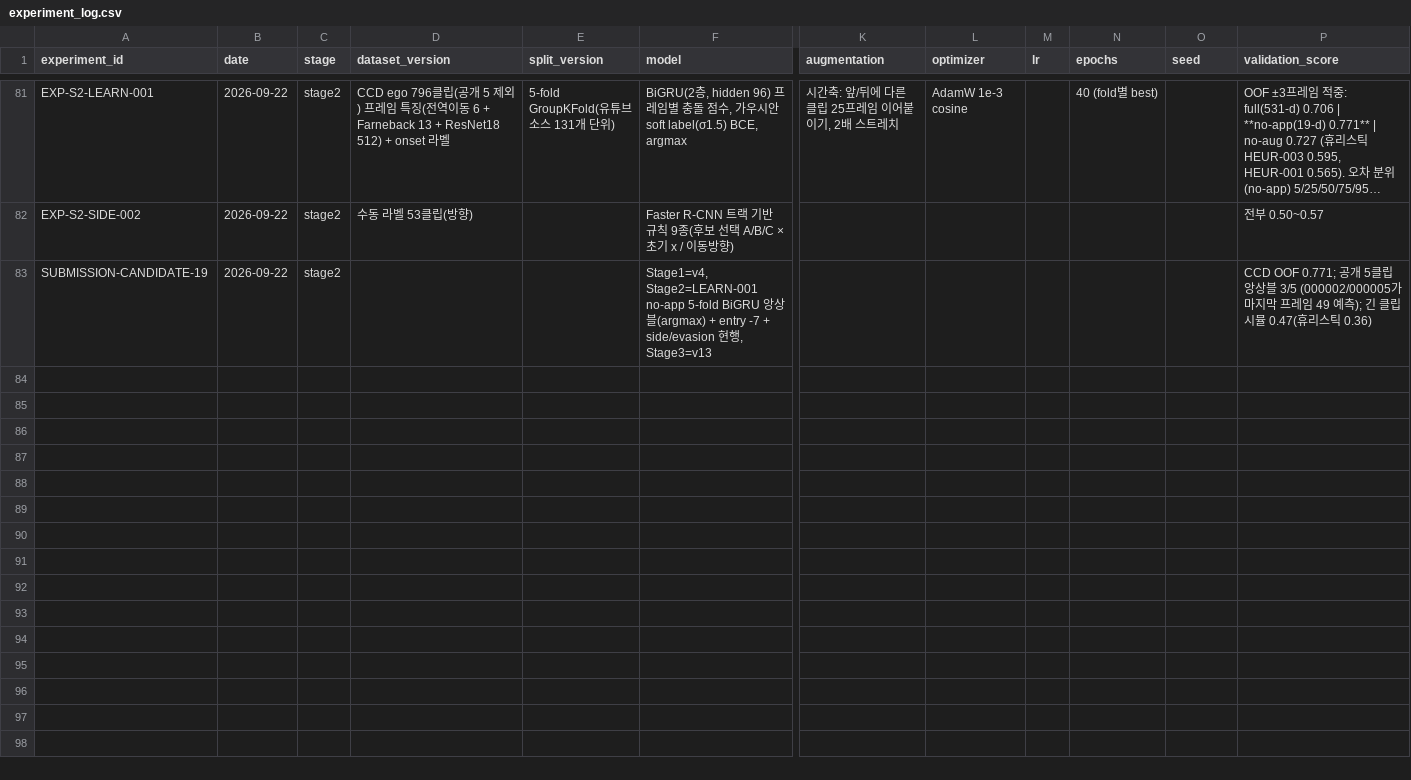
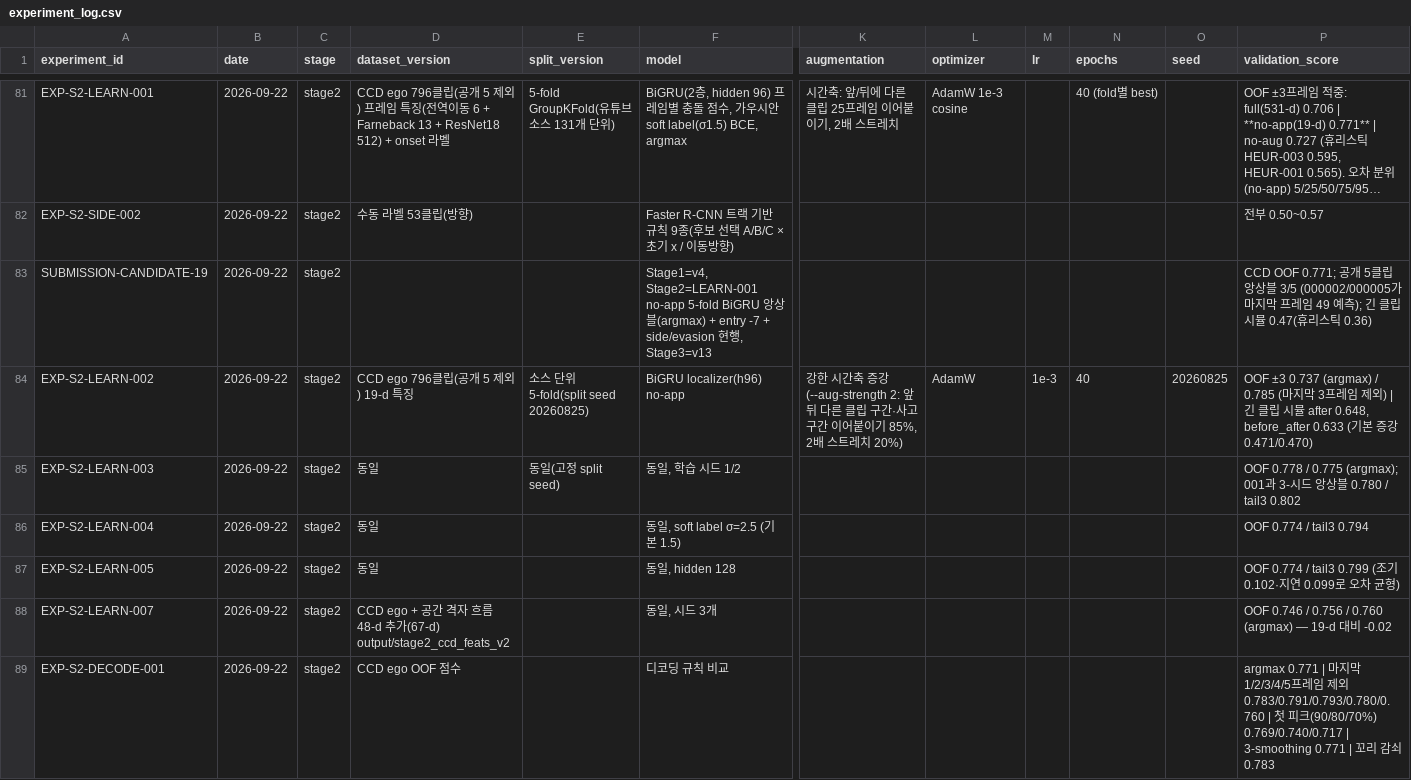
Before and after one commit to yoomstergotcha/blackbox-236753-experiments, a CSV file: experiments/experiment_log.csv, drawn as a sheet; only a part is shown, gaps mark what is left out; long unchanged cells end in …; rows hold the shown columns only; the diff names each change by its address in the sheet, - before the commit and + after, or states it on an @@ line.

```diff
--- a/experiments/experiment_log.csv
+++ b/experiments/experiment_log.csv
+row 84: EXP-S2-LEARN-002 | 2026-09-22 | stage2 | CCD ego 796클립(공개 5 제외) 19-d 특징 | 소스 단위 5-fold(split seed 20260825) | BiGRU localizer(h96) no-app | 강한 시간축 증강(--aug-strength 2: 앞뒤 다른 클립 구간·사고 구간 이어붙이기 85%, 2배 스트레치 20%) | AdamW | 1e-3 | 40 | 20260825 | OOF ±3 0.737 (argmax) / 0.785 (마지막 3프레임 제외) | 긴 클립 시뮬 after 0.648, before_after 0.633 (기본 증강 0.471/0.470)
+row 85: EXP-S2-LEARN-003 | 2026-09-22 | stage2 | 동일 | 동일(고정 split seed) | 동일, 학습 시드 1/2 |  |  |  |  |  | OOF 0.778 / 0.775 (argmax); 001과 3-시드 앙상블 0.780 / tail3 0.802
+row 86: EXP-S2-LEARN-004 | 2026-09-22 | stage2 | 동일 |  | 동일, soft label σ=2.5 (기본 1.5) |  |  |  |  |  | OOF 0.774 / tail3 0.794
+row 87: EXP-S2-LEARN-005 | 2026-09-22 | stage2 | 동일 |  | 동일, hidden 128 |  |  |  |  |  | OOF 0.774 / tail3 0.799 (조기 0.102·지연 0.099로 오차 균형)
+row 88: EXP-S2-LEARN-007 | 2026-09-22 | stage2 | CCD ego + 공간 격자 흐름 48-d 추가(67-d) output/stage2_ccd_feats_v2 |  | 동일, 시드 3개 |  |  |  |  |  | OOF 0.746 / 0.756 / 0.760 (argmax) — 19-d 대비 -0.02
+row 89: EXP-S2-DECODE-001 | 2026-09-22 | stage2 | CCD ego OOF 점수 |  | 디코딩 규칙 비교 |  |  |  |  |  | argmax 0.771 | 마지막 1/2/3/4/5프레임 제외 0.783/0.791/0.793/0.780/0.760 | 첫 피크(90/80/70%) 0.769/0.740/0.717 | 3-smoothing 0.771 | 꼬리 감쇠 0.783
```
Also changed, not shown: 4 other files.
